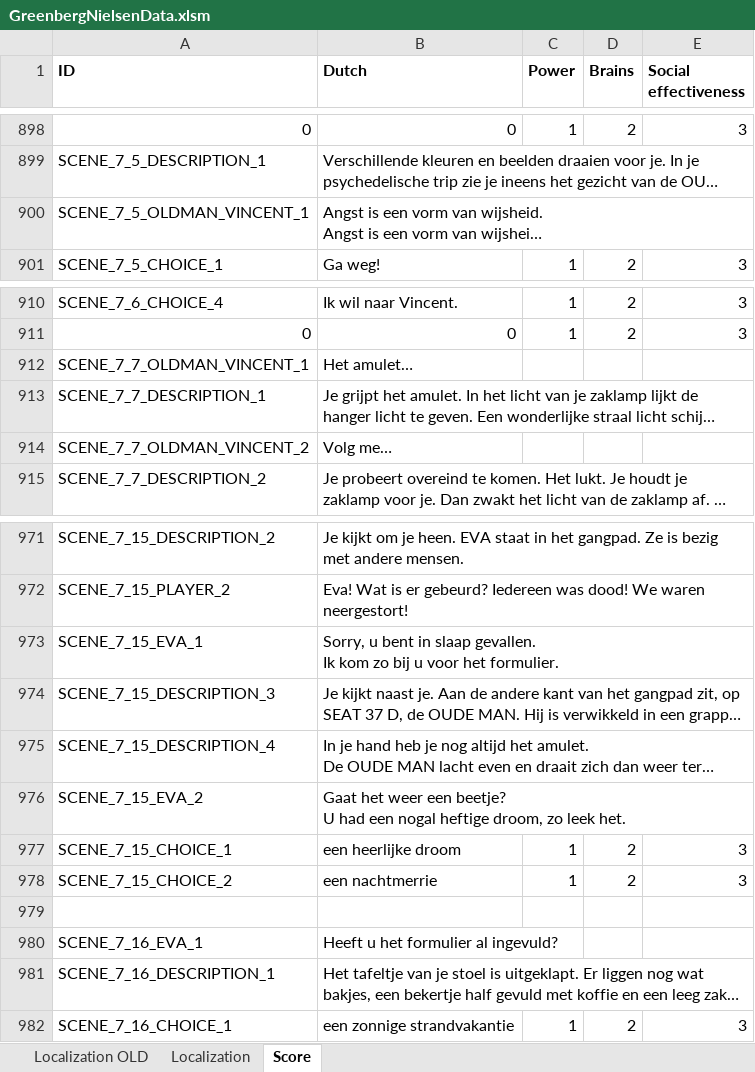
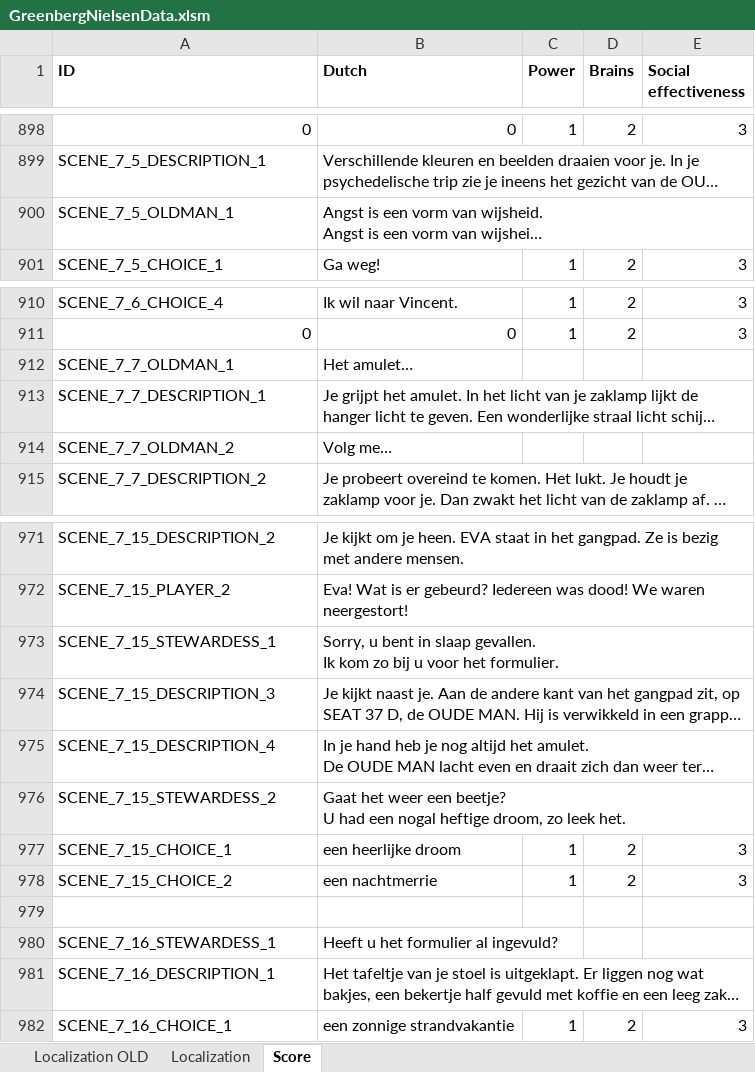
Before and after one commit to d5j6/smaak_gn, an Excel workbook: Datasheets/GreenbergNielsenData.xlsm, sheet Score, drawn as a sheet; only a part is shown, gaps mark what is left out; long unchanged cells end in …; values as stored, in another font and other column widths than the file's, no borders; charts and pictures and conditional formats not drawn; the diff names each change by its address in the sheet, - before the commit and + after, or states it on an @@ line.

```diff
--- a/Datasheets/GreenbergNielsenData.xlsm (sheet Score)
+++ b/Datasheets/GreenbergNielsenData.xlsm (sheet Score)
-A900 (ID): SCENE_7_5_OLDMAN_VINCENT_1
+A900 (ID): SCENE_7_5_OLDMAN_1
-A912 (ID): SCENE_7_7_OLDMAN_VINCENT_1
+A912 (ID): SCENE_7_7_OLDMAN_1
-A914 (ID): SCENE_7_7_OLDMAN_VINCENT_2
+A914 (ID): SCENE_7_7_OLDMAN_2
-A973 (ID): SCENE_7_15_EVA_1
+A973 (ID): SCENE_7_15_STEWARDESS_1
-A976 (ID): SCENE_7_15_EVA_2
+A976 (ID): SCENE_7_15_STEWARDESS_2
-A980 (ID): SCENE_7_16_EVA_1
+A980 (ID): SCENE_7_16_STEWARDESS_1
```
Also changed, not shown: sheet Localization, formulas that keep their value, 36 other files.
